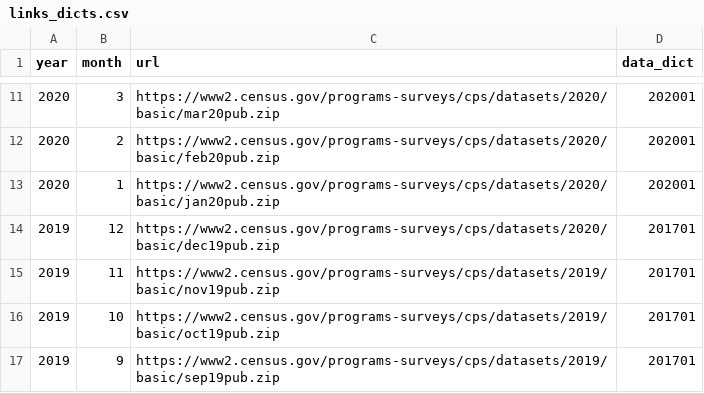
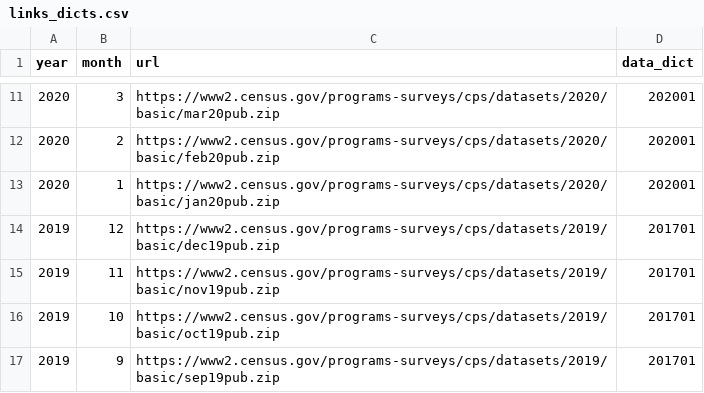
Before and after one commit to mthelm85/CurrentPopulationSurvey.jl, a CSV file: data/links_dicts.csv, drawn as a sheet; only a part is shown, gaps mark what is left out.

Commit message:
fixed dec 19 link

```diff
--- a/data/links_dicts.csv
+++ b/data/links_dicts.csv
@@ -13,3 +13,3 @@ year,month,url,data_dict
 2020,1,https://www2.census.gov/programs-surveys/cps/datasets/2020/basic/jan20pub.zip,202001
-2019,12,https://www2.census.gov/programs-surveys/cps/datasets/2020/basic/dec19pub.zip,201701
+2019,12,https://www2.census.gov/programs-surveys/cps/datasets/2019/basic/dec19pub.zip,201701
 2019,11,https://www2.census.gov/programs-surveys/cps/datasets/2019/basic/nov19pub.zip,201701
```
